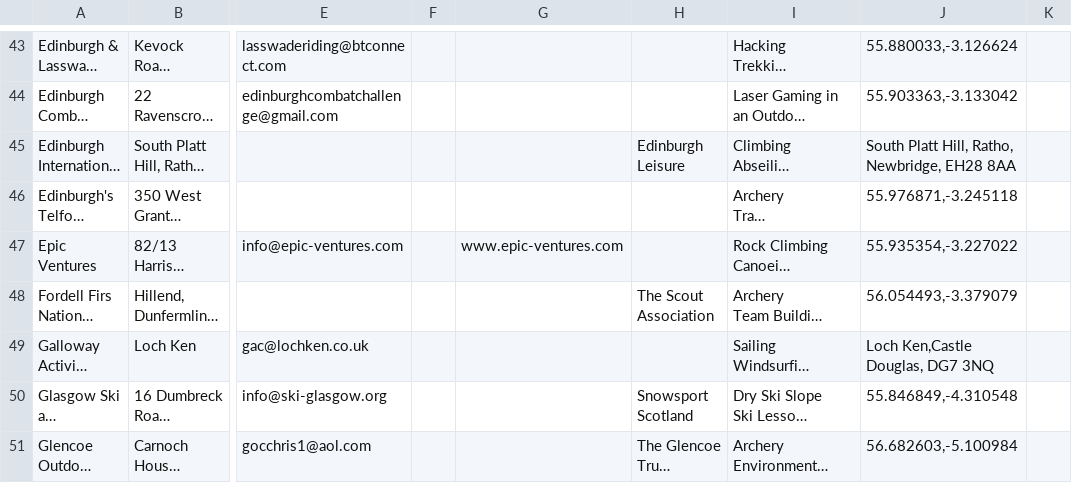
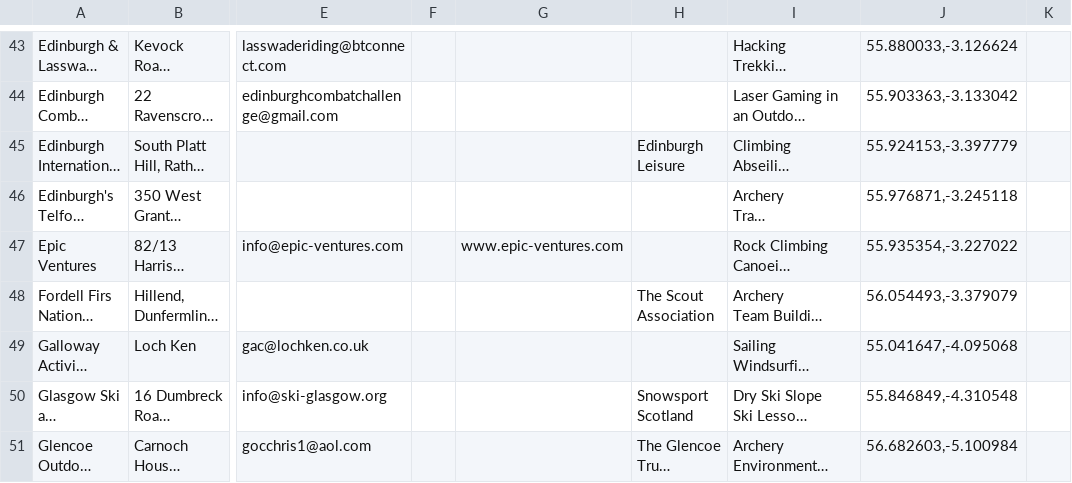
Before and after one commit to jhirniak/pizza-for-students, a CSV file: data_engine/datasets/outdoor_education_providers.csv, drawn as a sheet; only a part is shown, gaps mark what is left out; long unchanged cells end in …; the diff covers the shown part only; the diff names each change by its address in the sheet, - before the commit and + after, or states it on an @@ line.

```diff
--- a/data_engine/datasets/outdoor_education_providers.csv
+++ b/data_engine/datasets/outdoor_education_providers.csv
-J45: South Platt Hill, Ratho, Newbridge, EH28 8AA
+J45: 55.924153,-3.397779
-J49: Loch Ken,Castle Douglas, DG7 3NQ
+J49: 55.041647,-4.095068
```
Also changed, not shown: 6 edited cells elsewhere in this file, data_engine/datasets/community_centres.csv, data_engine/datasets/museums_and_galleries.csv, 12 other files.
